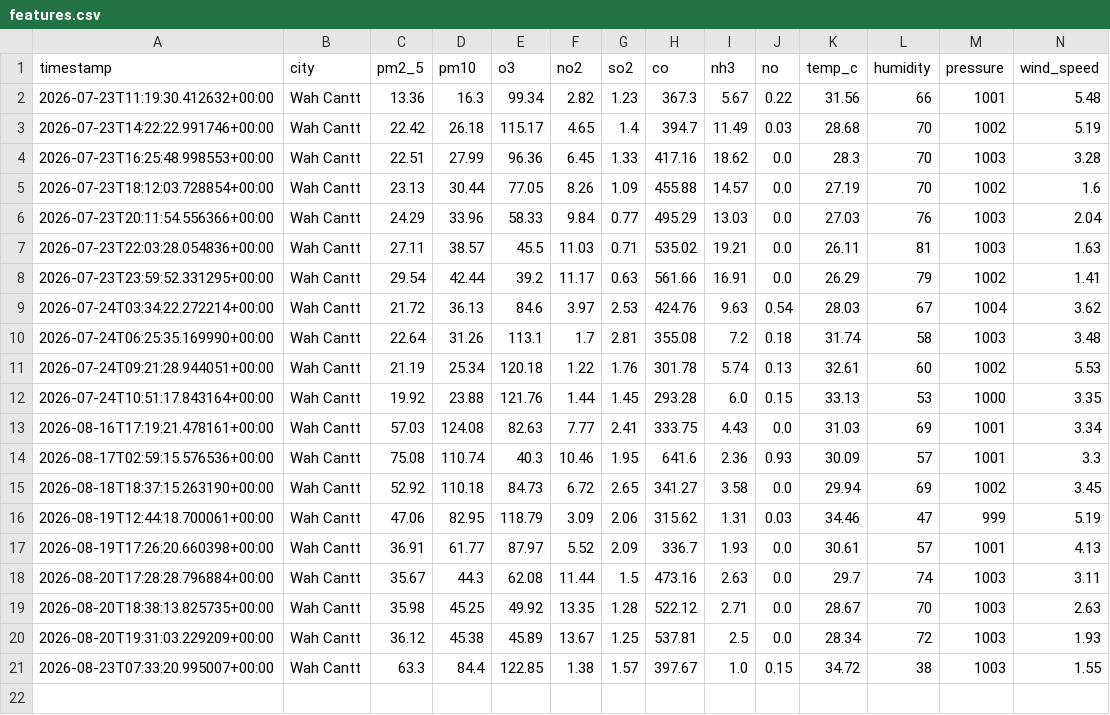
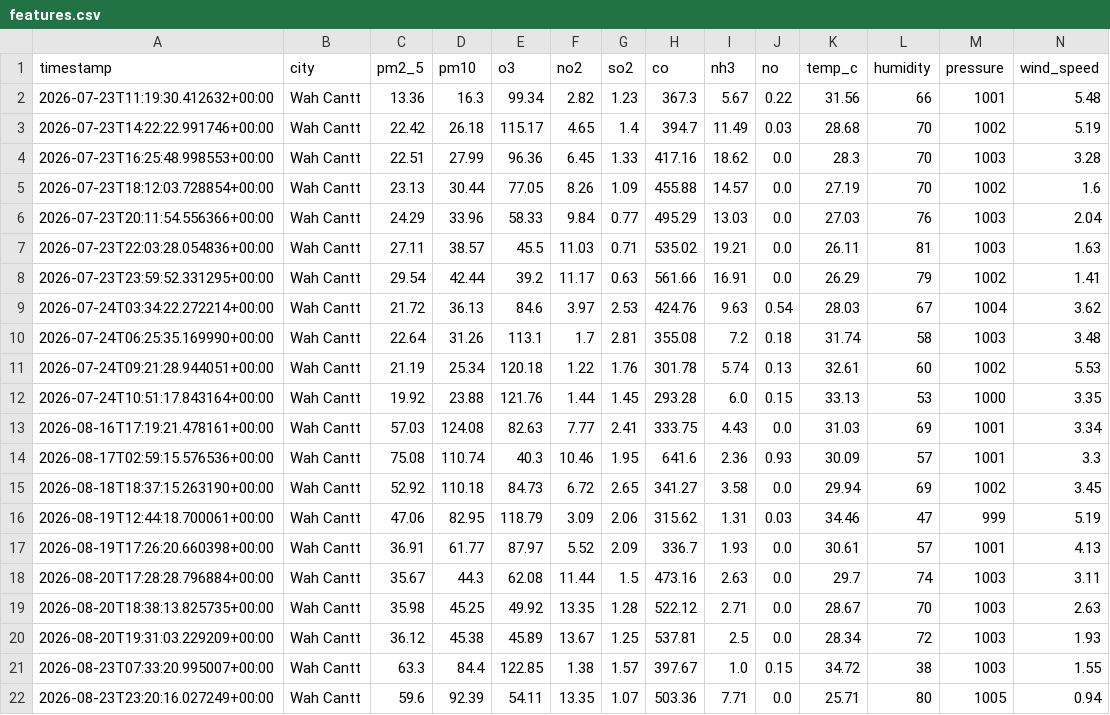
Before and after one commit to usmhan123/aqi-predictor, a CSV file: data/features.csv, drawn as a sheet; only a part is shown; rows hold the shown columns only; the diff names each change by its address in the sheet, - before the commit and + after, or states it on an @@ line.

```diff
--- a/data/features.csv
+++ b/data/features.csv
+row 22: 2026-08-23T23:20:16.027249+00:00 | Wah Cantt | 59.6 | 92.39 | 54.11 | 13.35 | 1.07 | 503.36 | 7.71 | 0.0 | 25.71 | 80 | 1005 | 0.94
```
